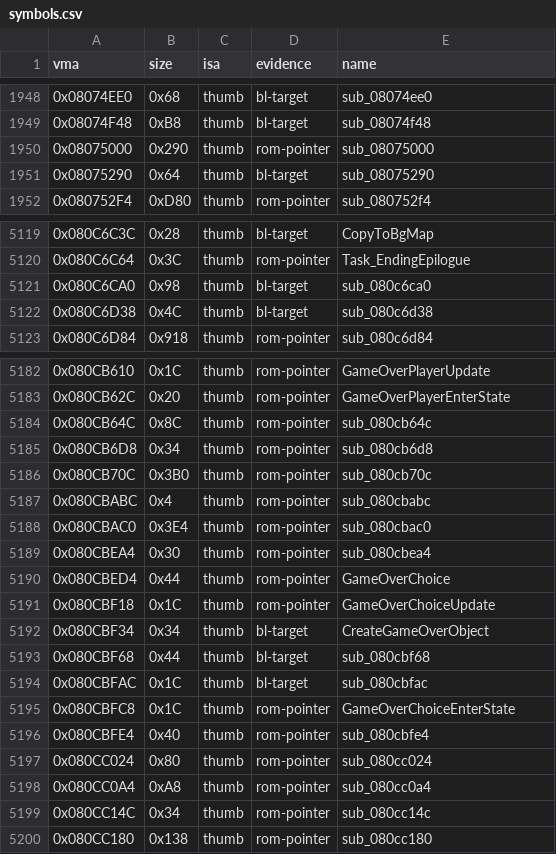
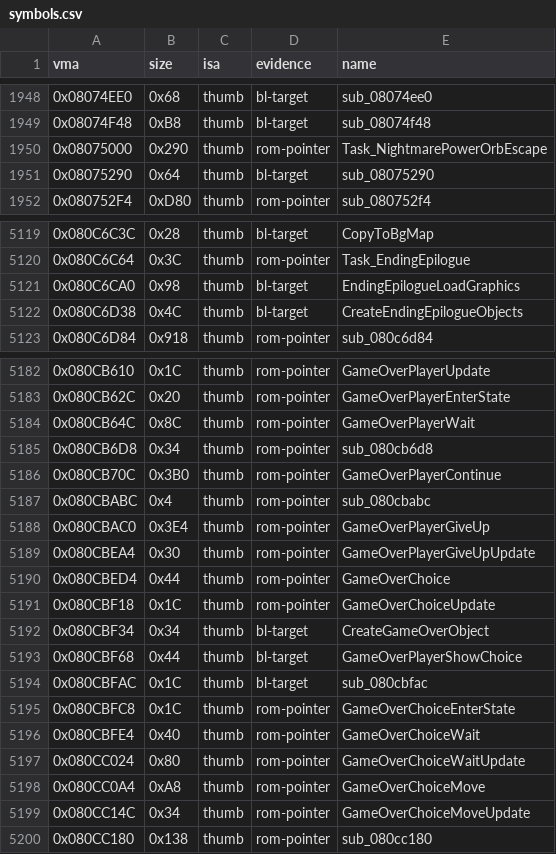
Before and after one commit to overjt/knidl, a CSV file: docs/analysis/symbols.csv, drawn as a sheet; only a part is shown, gaps mark what is left out.

Commit message:
names: the game-over screen's player and choice sub-states, the Nightmare Power Orb's escape, the ending epilogue's loaders (#155)

```diff
--- a/docs/analysis/symbols.csv
+++ b/docs/analysis/symbols.csv
@@ -1949,3 +1949,3 @@ vma,size,isa,evidence,name
 0x08074F48,0xB8,thumb,bl-target,sub_08074f48
-0x08075000,0x290,thumb,rom-pointer,sub_08075000
+0x08075000,0x290,thumb,rom-pointer,Task_NightmarePowerOrbEscape
 0x08075290,0x64,thumb,bl-target,sub_08075290
@@ -5120,4 +5120,4 @@ vma,size,isa,evidence,name
 0x080C6C64,0x3C,thumb,rom-pointer,Task_EndingEpilogue
-0x080C6CA0,0x98,thumb,bl-target,sub_080c6ca0
-0x080C6D38,0x4C,thumb,bl-target,sub_080c6d38
+0x080C6CA0,0x98,thumb,bl-target,EndingEpilogueLoadGraphics
+0x080C6D38,0x4C,thumb,bl-target,CreateEndingEpilogueObjects
 0x080C6D84,0x918,thumb,rom-pointer,sub_080c6d84
@@ -5183,8 +5183,8 @@ vma,size,isa,evidence,name
 0x080CB62C,0x20,thumb,rom-pointer,GameOverPlayerEnterState
-0x080CB64C,0x8C,thumb,rom-pointer,sub_080cb64c
+0x080CB64C,0x8C,thumb,rom-pointer,GameOverPlayerWait
 0x080CB6D8,0x34,thumb,rom-pointer,sub_080cb6d8
-0x080CB70C,0x3B0,thumb,rom-pointer,sub_080cb70c
+0x080CB70C,0x3B0,thumb,rom-pointer,GameOverPlayerContinue
 0x080CBABC,0x4,thumb,rom-pointer,sub_080cbabc
-0x080CBAC0,0x3E4,thumb,rom-pointer,sub_080cbac0
-0x080CBEA4,0x30,thumb,rom-pointer,sub_080cbea4
+0x080CBAC0,0x3E4,thumb,rom-pointer,GameOverPlayerGiveUp
+0x080CBEA4,0x30,thumb,rom-pointer,GameOverPlayerGiveUpUpdate
 0x080CBED4,0x44,thumb,rom-pointer,GameOverChoice
@@ -5192,9 +5192,9 @@ vma,size,isa,evidence,name
 0x080CBF34,0x34,thumb,bl-target,CreateGameOverObject
-0x080CBF68,0x44,thumb,bl-target,sub_080cbf68
+0x080CBF68,0x44,thumb,bl-target,GameOverPlayerShowChoice
 0x080CBFAC,0x1C,thumb,bl-target,sub_080cbfac
 0x080CBFC8,0x1C,thumb,rom-pointer,GameOverChoiceEnterState
-0x080CBFE4,0x40,thumb,rom-pointer,sub_080cbfe4
-0x080CC024,0x80,thumb,rom-pointer,sub_080cc024
-0x080CC0A4,0xA8,thumb,rom-pointer,sub_080cc0a4
-0x080CC14C,0x34,thumb,rom-pointer,sub_080cc14c
+0x080CBFE4,0x40,thumb,rom-pointer,GameOverChoiceWait
+0x080CC024,0x80,thumb,rom-pointer,GameOverChoiceWaitUpdate
+0x080CC0A4,0xA8,thumb,rom-pointer,GameOverChoiceMove
+0x080CC14C,0x34,thumb,rom-pointer,GameOverChoiceMoveUpdate
 0x080CC180,0x138,thumb,rom-pointer,sub_080cc180
```
Also changed, not shown: 12 other files.
